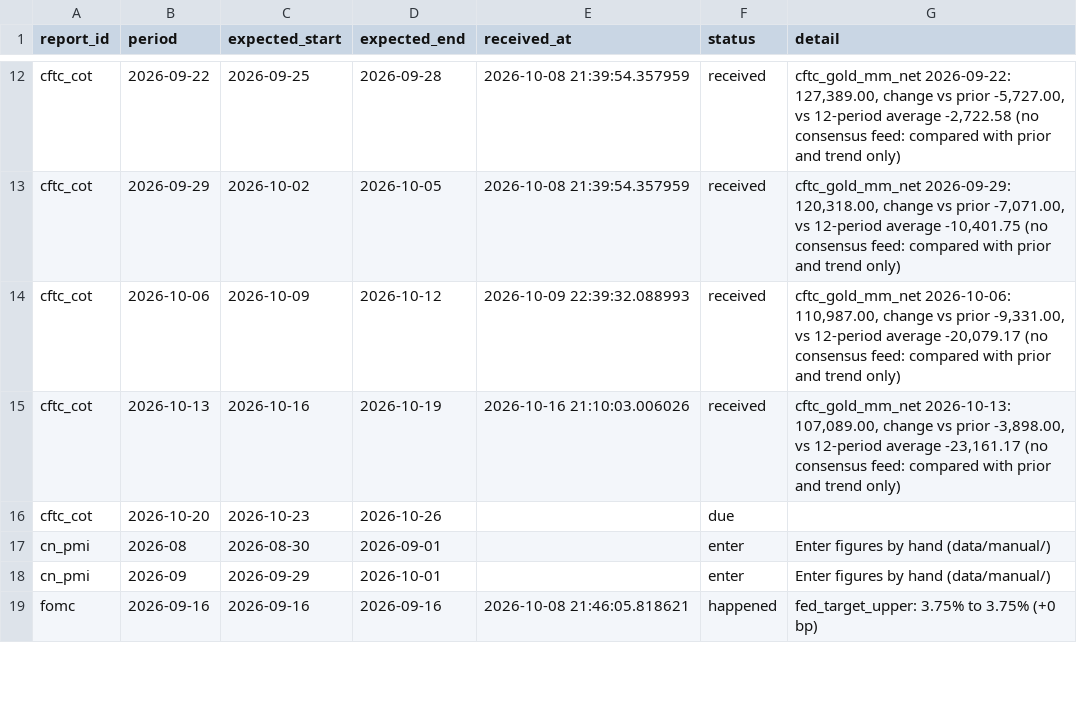
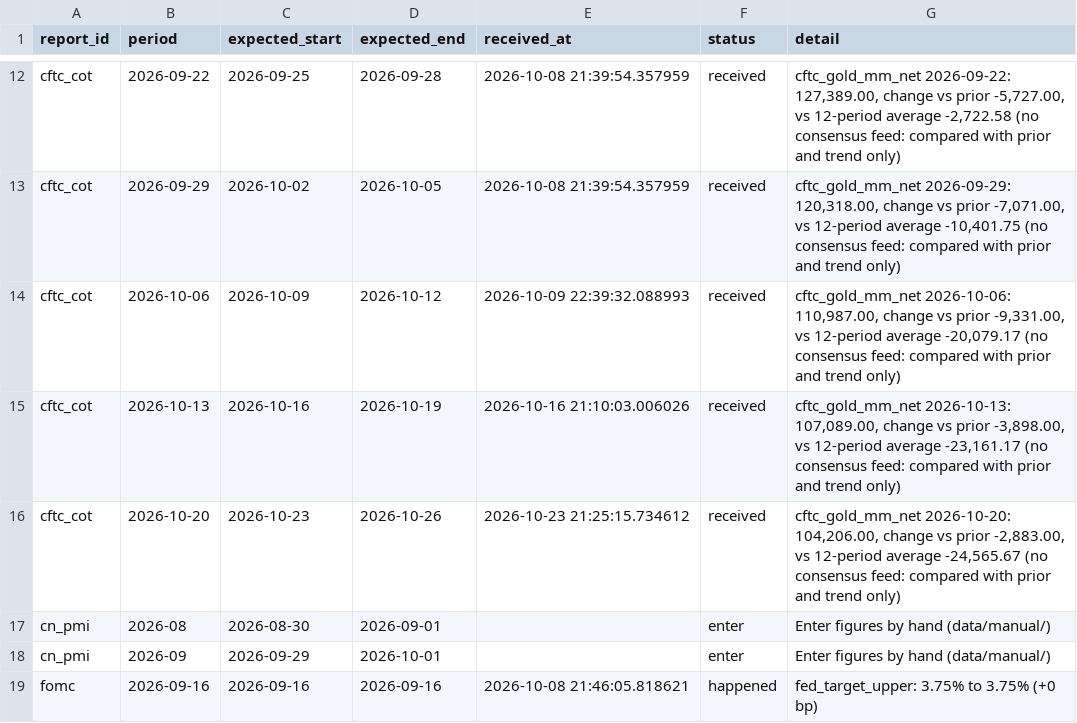
Before and after one commit to Shawhir/Commodities, a CSV file: data/store/_releases.csv, drawn as a sheet; only a part is shown, gaps mark what is left out.

Commit message:
data: release run 2026-10-23

```diff
--- a/data/store/_releases.csv
+++ b/data/store/_releases.csv
@@ -15,3 +15,3 @@ cftc_cot,2026-10-06,2026-10-09,2026-10-12,2026-10-09 22:39:32.088993,received,"c
 cftc_cot,2026-10-13,2026-10-16,2026-10-19,2026-10-16 21:10:03.006026,received,"cftc_gold_mm_net 2026-10-13: 107,089.00, change vs prior -3,898.00, vs 12-period average -23,161.17 (no consensus feed: compared with prior and trend only)"
-cftc_cot,2026-10-20,2026-10-23,2026-10-26,,due,
+cftc_cot,2026-10-20,2026-10-23,2026-10-26,2026-10-23 21:25:15.734612,received,"cftc_gold_mm_net 2026-10-20: 104,206.00, change vs prior -2,883.00, vs 12-period average -24,565.67 (no consensus feed: compared with prior and trend only)"
 cn_pmi,2026-08,2026-08-30,2026-09-01,,enter,Enter figures by hand (data/manual/)
```
Also changed, not shown: data/store/cftc_copper_prod_net.csv, data/store/cftc_platinum_mm_long.csv, 19 other files.
